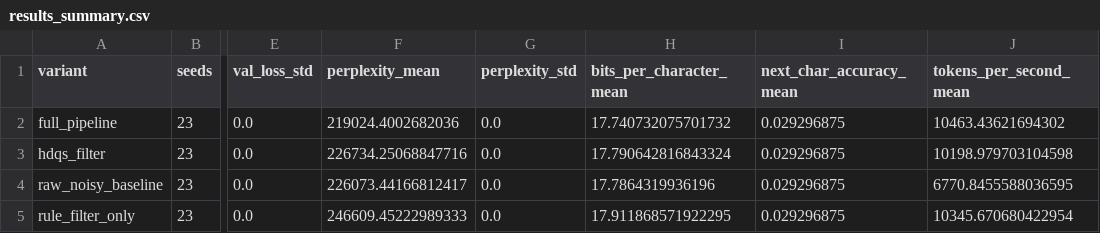
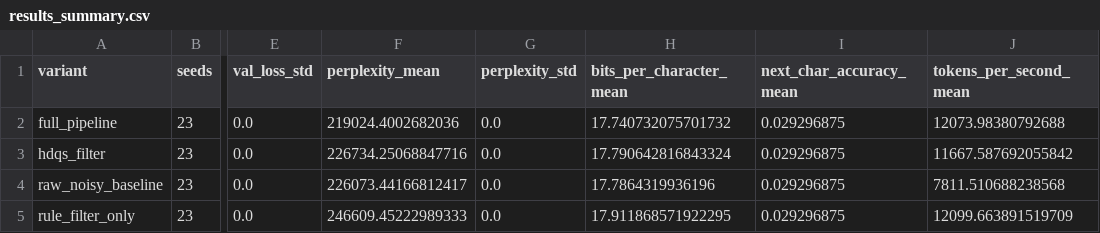
Before and after one commit to yli859589-art/llm-data-quality-audit-benchmark, a CSV file: artifacts/quick_experiment/results_summary.csv, drawn as a sheet; only a part is shown, gaps mark what is left out; the diff names each change by its address in the sheet, - before the commit and + after, or states it on an @@ line.

Commit message:
chore: refresh v4.1.0 benchmark artifacts

```diff
--- a/artifacts/quick_experiment/results_summary.csv
+++ b/artifacts/quick_experiment/results_summary.csv
-J2 (tokens_per_second_mean): 10463.43621694302
+J2 (tokens_per_second_mean): 12073.98380792688
-J3 (tokens_per_second_mean): 10198.979703104598
+J3 (tokens_per_second_mean): 11667.587692055842
-J4 (tokens_per_second_mean): 6770.8455588036595
+J4 (tokens_per_second_mean): 7811.510688238568
-J5 (tokens_per_second_mean): 10345.670680422954
+J5 (tokens_per_second_mean): 12099.663891519709
```
Also changed, not shown: artifacts/dataset_matrix/tiny_shakespeare/results_summary.csv, 9 other files.
